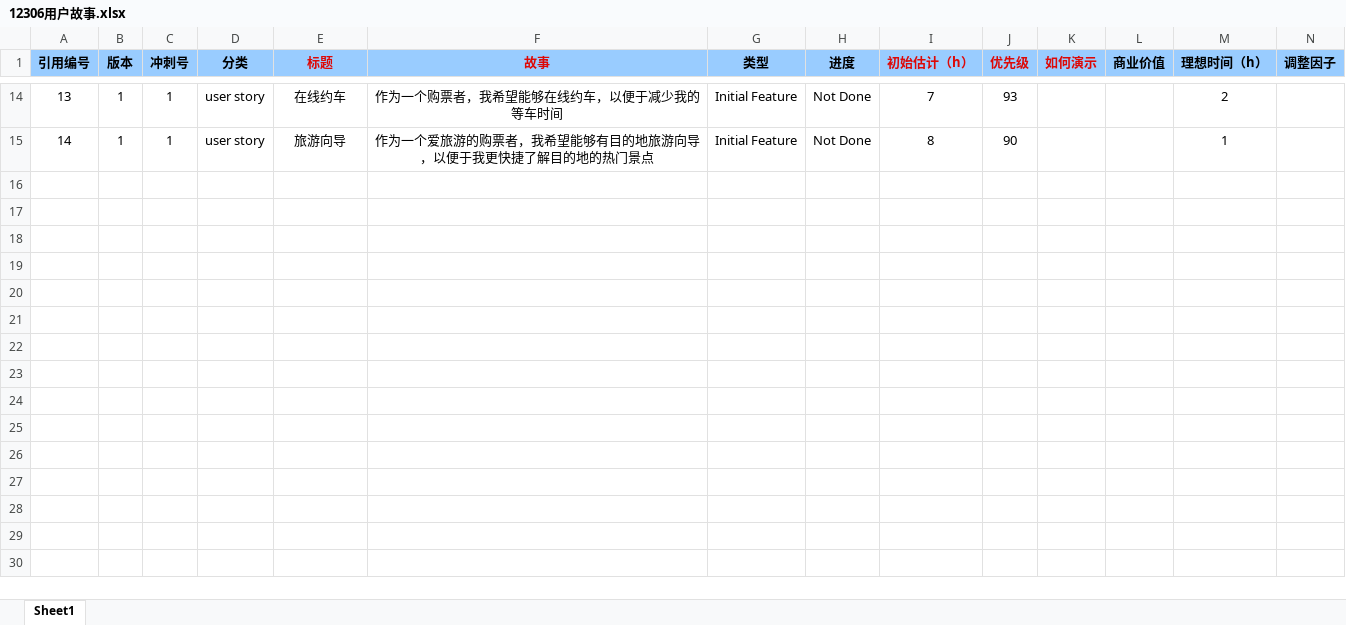
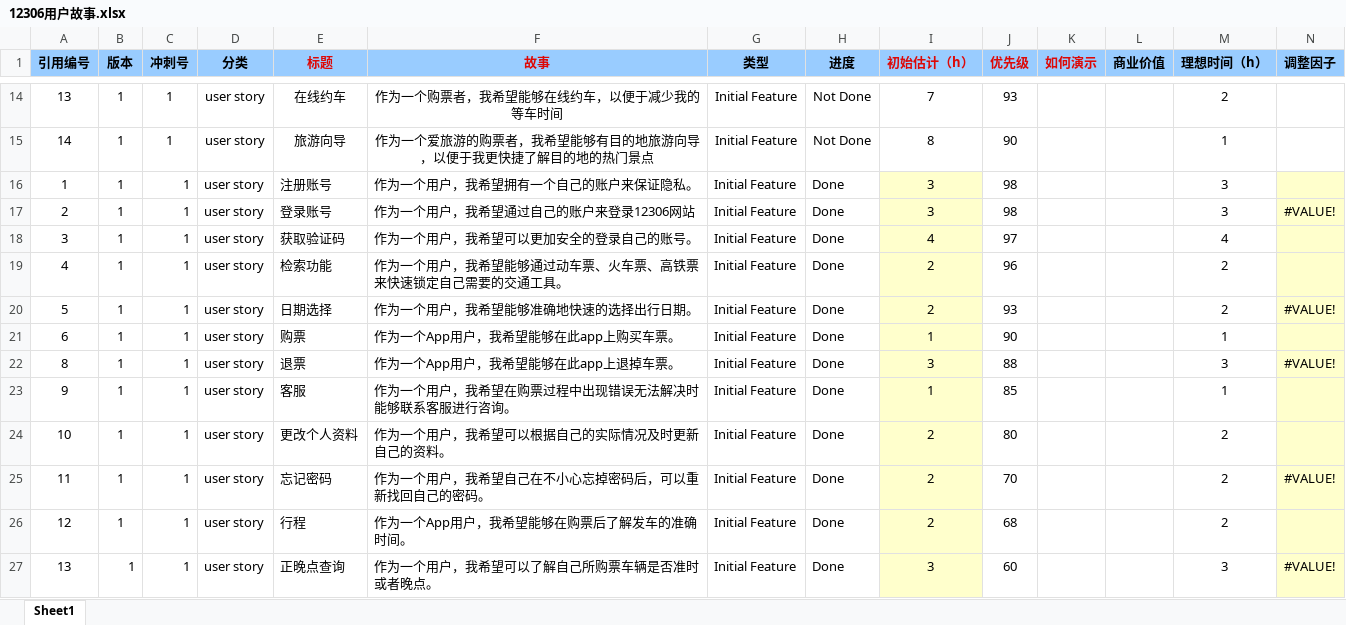
Before and after one commit to kanglina/software-engineering, an Excel workbook: project/12306用户故事.xlsx, sheet Sheet1, drawn as a sheet; only a part is shown, gaps mark what is left out; values as stored, in another font and other column widths than the file's, no borders; rows hold the shown columns only; the diff names each change by its address in the sheet, - before the commit and + after, or states it on an @@ line.

```diff
--- a/project/12306用户故事.xlsx (sheet Sheet1)
+++ b/project/12306用户故事.xlsx (sheet Sheet1)
+row 16: 1 | 1 | 1 | user story | 注册账号 | 作为一个用户，我希望拥有一个自己的账户来保证隐私。 | Initial Feature | Done | 3 | 98 |  |  | 3
+row 17: 2 | 1 | 1 | user story | 登录账号 | 作为一个用户，我希望通过自己的账户来登录12306网站 | Initial Feature | Done | 3 | 98 |  |  | 3 | #VALUE!
+row 18: 3 | 1 | 1 | user story | 获取验证码 | 作为一个用户，我希望可以更加安全的登录自己的账号。 | Initial Feature | Done | 4 | 97 |  |  | 4
+row 19: 4 | 1 | 1 | user story | 检索功能 | 作为一个用户，我希望能够通过动车票、火车票、高铁票来快速锁定自己需要的交通工具。 | Initial Feature | Done | 2 | 96 |  |  | 2
+row 20: 5 | 1 | 1 | user story | 日期选择 | 作为一个用户，我希望能够准确地快速的选择出行日期。 | Initial Feature | Done | 2 | 93 |  |  | 2 | #VALUE!
+row 21: 6 | 1 | 1 | user story | 购票 | 作为一个App用户，我希望能够在此app上购买车票。 | Initial Feature | Done | 1 | 90 |  |  | 1
+row 22: 8 | 1 | 1 | user story | 退票 | 作为一个App用户，我希望能够在此app上退掉车票。 | Initial Feature | Done | 3 | 88 |  |  | 3 | #VALUE!
+row 23: 9 | 1 | 1 | user story | 客服 | 作为一个用户，我希望在购票过程中出现错误无法解决时能够联系客服进行咨询。 | Initial Feature | Done | 1 | 85 |  |  | 1
+row 24: 10 | 1 | 1 | user story | 更改个人资料 | 作为一个用户，我希望可以根据自己的实际情况及时更新自己的资料。 | Initial Feature | Done | 2 | 80 |  |  | 2
+row 25: 11 | 1 | 1 | user story | 忘记密码 | 作为一个用户，我希望自己在不小心忘掉密码后，可以重新找回自己的密码。 | Initial Feature | Done | 2 | 70 |  |  | 2 | #VALUE!
+row 26: 12 | 1 | 1 | user story | 行程 | 作为一个App用户，我希望能够在购票后了解发车的准确时间。 | Initial Feature | Done | 2 | 68 |  |  | 2
+row 27: 13 | 1 | 1 | user story | 正晚点查询 | 作为一个用户，我希望可以了解自己所购票车辆是否准时或者晚点。 | Initial Feature | Done | 3 | 60 |  |  | 3 | #VALUE!
```
Also changed, not shown: 5 other files.
